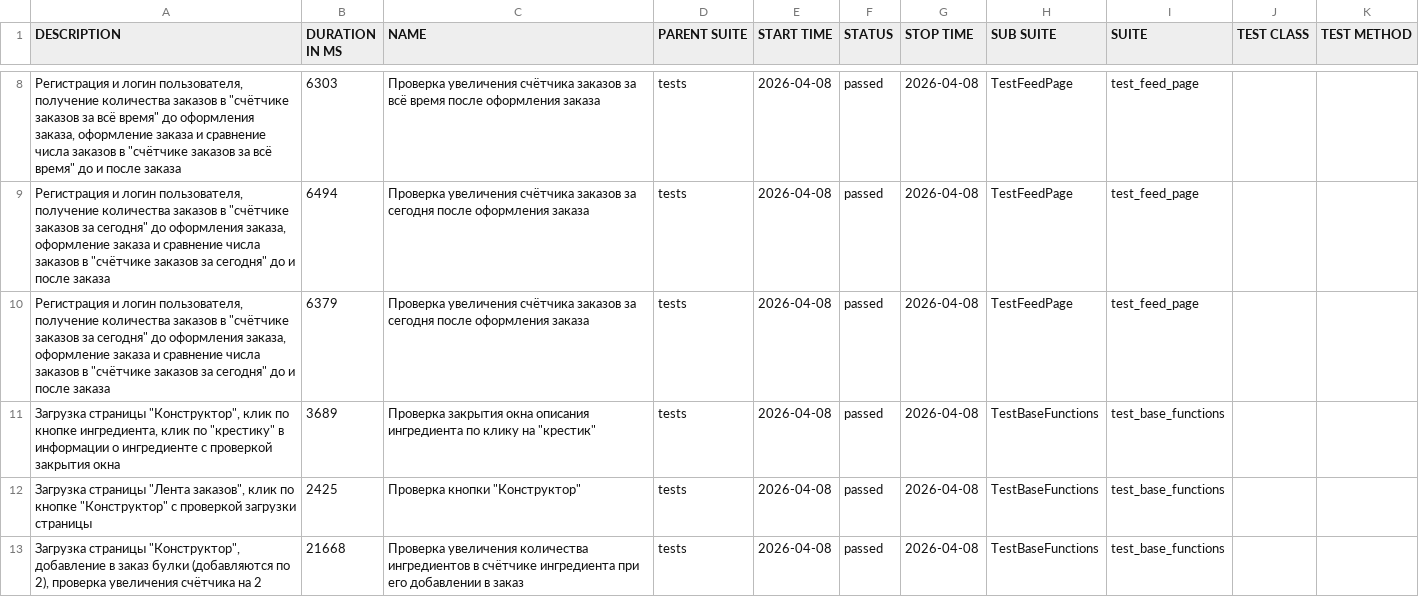
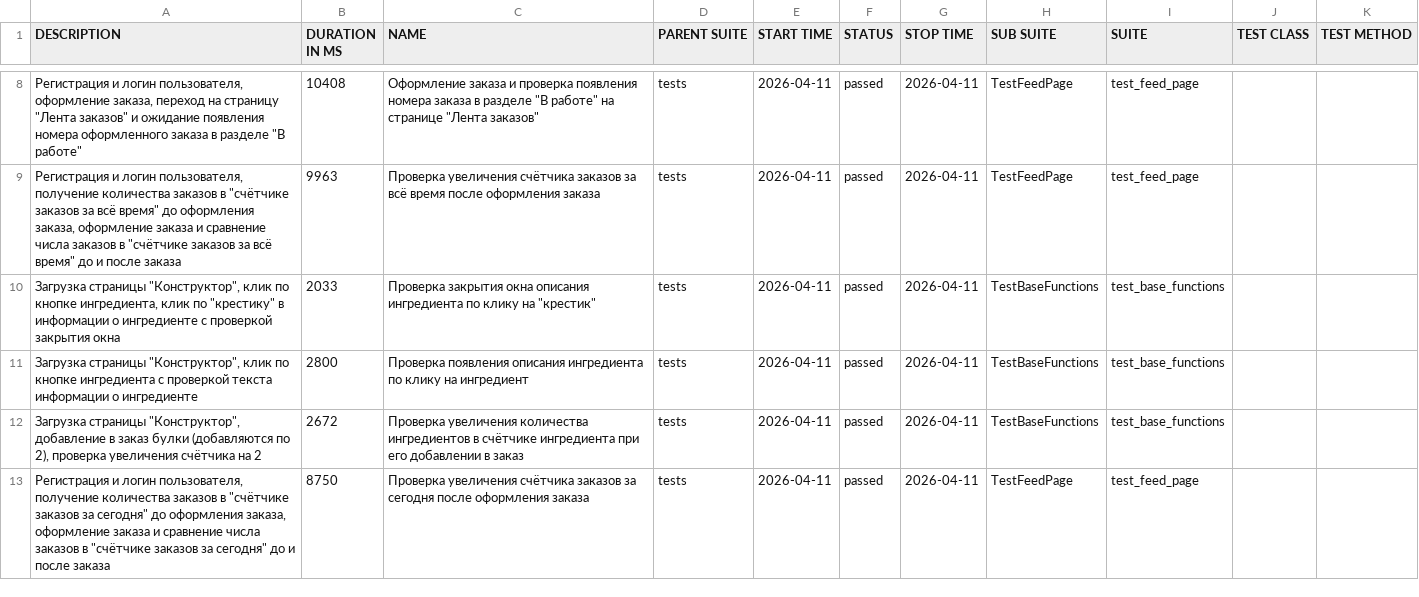
Before and after one commit to spalneg/Diplom_3, a CSV file: allure-report/data/suites.csv, drawn as a sheet; only a part is shown, gaps mark what is left out; the diff covers the shown part only.

```diff
--- a/allure-report/data/suites.csv
+++ b/allure-report/data/suites.csv
@@ -8,6 +8,6 @@
-"Регистрация и логин пользователя, получение количества заказов в ""счётчике заказов за всё время"" до оформления заказа, оформление заказа и сравнение числа заказов в ""счётчике заказов за всё время"" до и после заказа","6303","Проверка увеличения счётчика заказов за всё время после оформления заказа","tests","2026-04-08","passed","2026-04-08","TestFeedPage","test_feed_page","",""
-"Регистрация и логин пользователя, получение количества заказов в ""счётчике заказов за сегодня"" до оформления заказа, оформление заказа и сравнение числа заказов в ""счётчике заказов за сегодня"" до и после заказа","6494","Проверка увеличения счётчика заказов за сегодня после оформления заказа","tests","2026-04-08","passed","2026-04-08","TestFeedPage","test_feed_page","",""
-"Регистрация и логин пользователя, получение количества заказов в ""счётчике заказов за сегодня"" до оформления заказа, оформление заказа и сравнение числа заказов в ""счётчике заказов за сегодня"" до и после заказа","6379","Проверка увеличения счётчика заказов за сегодня после оформления заказа","tests","2026-04-08","passed","2026-04-08","TestFeedPage","test_feed_page","",""
-"Загрузка страницы ""Конструктор"", клик по кнопке ингредиента, клик по ""крестику"" в информации о ингредиенте с проверкой закрытия окна","3689","Проверка закрытия окна описания ингредиента по клику на ""крестик""","tests","2026-04-08","passed","2026-04-08","TestBaseFunctions","test_base_functions","",""
-"Загрузка страницы ""Лента заказов"", клик по кнопке ""Конструктор"" с проверкой загрузки страницы","2425","Проверка кнопки ""Конструктор""","tests","2026-04-08","passed","2026-04-08","TestBaseFunctions","test_base_functions","",""
-"Загрузка страницы ""Конструктор"", добавление в заказ булки (добавляются по 2), проверка увеличения счётчика на 2","21668","Проверка увеличения количества ингредиентов в счётчике ингредиента при его добавлении в заказ","tests","2026-04-08","passed","2026-04-08","TestBaseFunctions","test_base_functions","",""
+"Регистрация и логин пользователя, оформление заказа, переход на страницу ""Лента заказов"" и ожидание появления номера оформленного заказа в разделе ""В работе""","10408","Оформление заказа и проверка появления номера заказа в разделе ""В работе"" на странице ""Лента заказов""","tests","2026-04-11","passed","2026-04-11","TestFeedPage","test_feed_page","",""
+"Регистрация и логин пользователя, получение количества заказов в ""счётчике заказов за всё время"" до оформления заказа, оформление заказа и сравнение числа заказов в ""счётчике заказов за всё время"" до и после заказа","9963","Проверка увеличения счётчика заказов за всё время после оформления заказа","tests","2026-04-11","passed","2026-04-11","TestFeedPage","test_feed_page","",""
+"Загрузка страницы ""Конструктор"", клик по кнопке ингредиента, клик по ""крестику"" в информации о ингредиенте с проверкой закрытия окна","2033","Проверка закрытия окна описания ингредиента по клику на ""крестик""","tests","2026-04-11","passed","2026-04-11","TestBaseFunctions","test_base_functions","",""
+"Загрузка страницы ""Конструктор"", клик по кнопке ингредиента с проверкой текста информации о ингредиенте","2800","Проверка появления описания ингредиента по клику на ингредиент","tests","2026-04-11","passed","2026-04-11","TestBaseFunctions","test_base_functions","",""
+"Загрузка страницы ""Конструктор"", добавление в заказ булки (добавляются по 2), проверка увеличения счётчика на 2","2672","Проверка увеличения количества ингредиентов в счётчике ингредиента при его добавлении в заказ","tests","2026-04-11","passed","2026-04-11","TestBaseFunctions","test_base_functions","",""
+"Регистрация и логин пользователя, получение количества заказов в ""счётчике заказов за сегодня"" до оформления заказа, оформление заказа и сравнение числа заказов в ""счётчике заказов за сегодня"" до и после заказа","8750","Проверка увеличения счётчика заказов за сегодня после оформления заказа","tests","2026-04-11","passed","2026-04-11","TestFeedPage","test_feed_page","",""
```
Also changed, not shown: 2 added rows, 2 removed rows and 32 edited cells elsewhere in this file, 53 other files.
